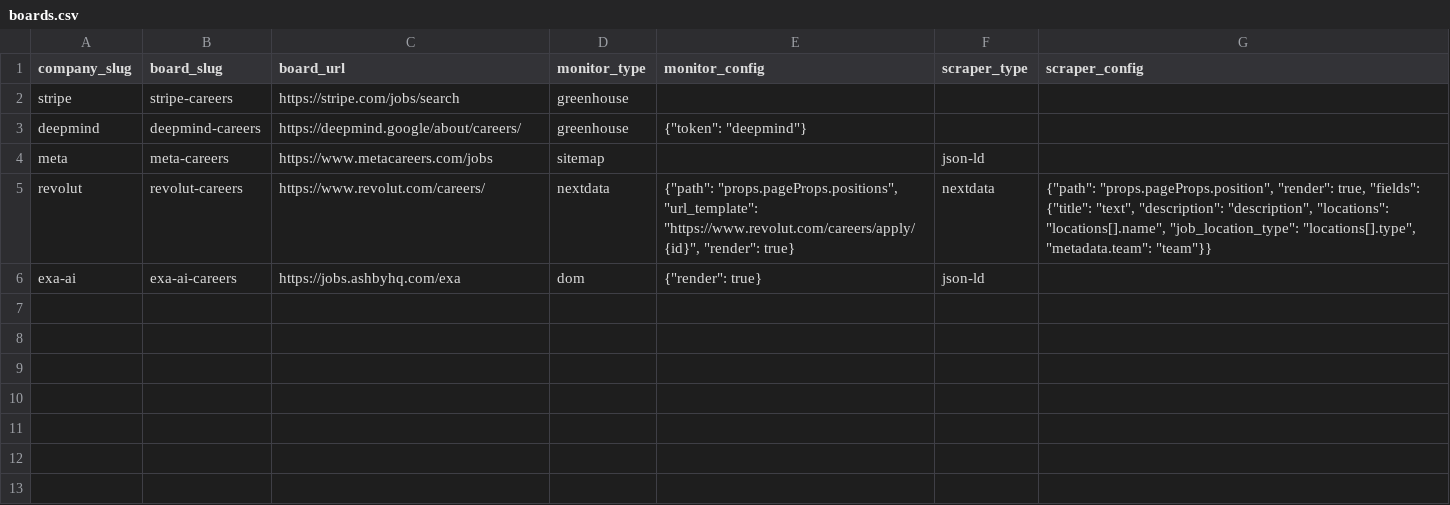
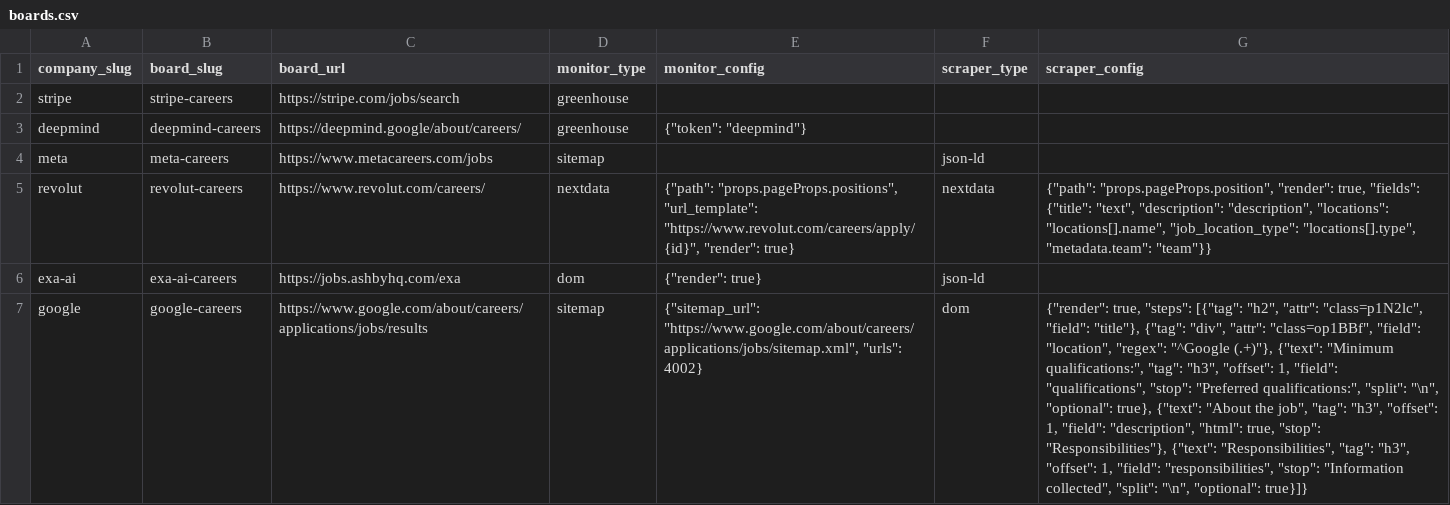
Before and after one commit to colophon-group/jobseek, a CSV file: apps/crawler/data/boards.csv, drawn as a sheet; the diff names each change by its address in the sheet, - before the commit and + after, or states it on an @@ line.

Commit message:
Configure Google

```diff
--- a/apps/crawler/data/boards.csv
+++ b/apps/crawler/data/boards.csv
+row 7: google | google-careers | https://www.google.com/about/careers/applications/jobs/results | sitemap | {"sitemap_url": "https://www.google.com/about/careers/applications/jobs/sitemap.xml", "urls": 4002} | dom | {"render": true, "steps": [{"tag": "h2", "attr": "class=p1N2lc", "field": "title"}, {"tag": "div", "attr": "class=op1BBf", "field": "location", "regex": "^Google (.+)"}, {"text": "Minimum qualifications:", "tag": "h3", "offset": 1, "field": "qualifications", "stop": "Preferred qualifications:", "split": "\n", "optional": true}, {"text": "About the job", "tag": "h3", "offset": 1, "field": "description", "html": true, "stop": "Responsibilities"}, {"text": "Responsibilities", "tag": "h3", "offset": 1, "field": "responsibilities", "stop": "Information collected", "split": "\n", "optional": true}]}
```
Also changed, not shown: apps/crawler/data/companies.csv.
